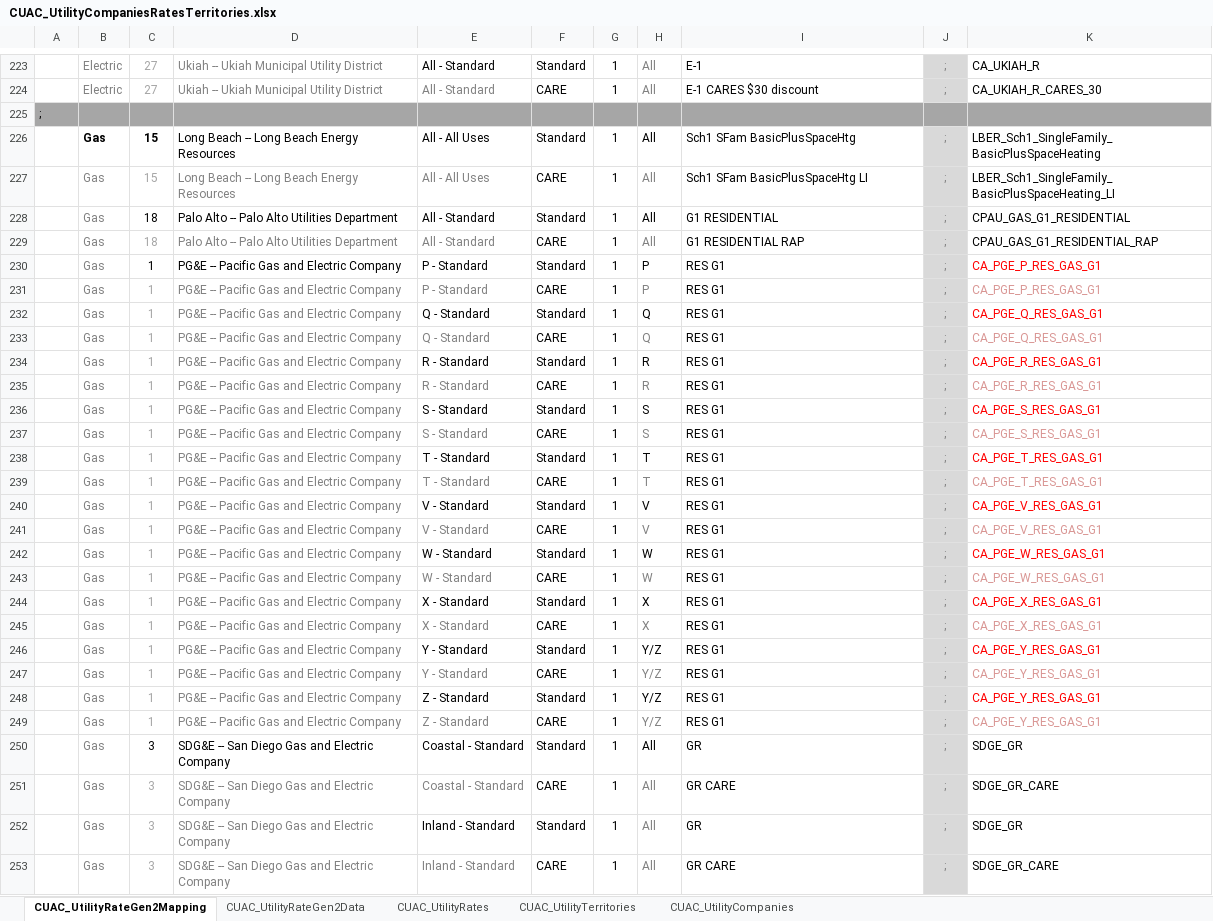
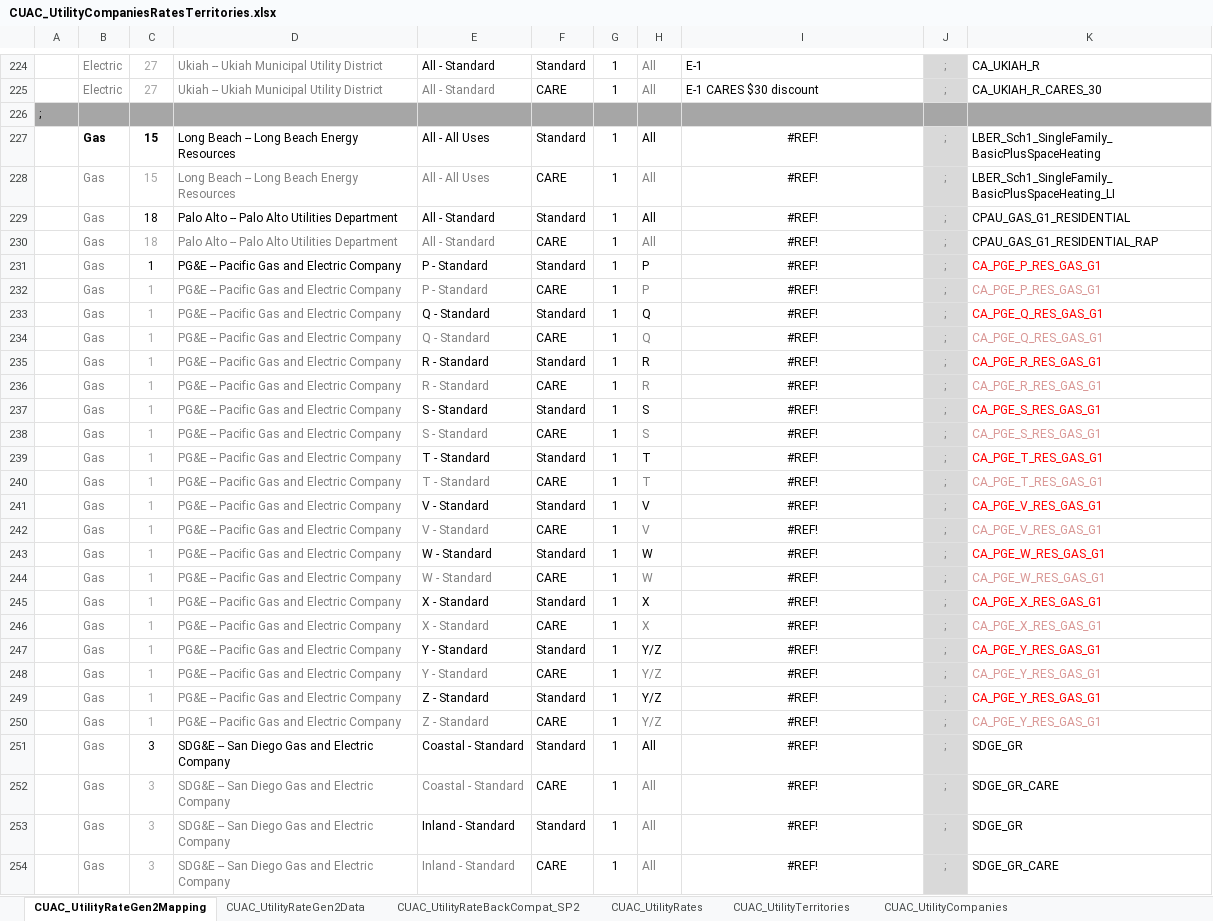
Before and after one commit to joesinger12misc/test-no-LFS, an Excel workbook: Documentation/T24N/CUAC_UtilityCompaniesRatesTerritories.xlsx, sheet CUAC_UtilityRateGen2Mapping, drawn as a sheet; only a part is shown, gaps mark what is left out; values as stored, in another font and other column widths than the file's, no borders; addresses are those after the commit; the diff covers the shown part only; the diff names each change by its address in the sheet, - before the commit and + after, or states it on an @@ line.

Commit message:
SVN (com) commit #8428 by scriswellwsf       CBECC 2022/25 (1331) executables and rule source including latest round of CPR utility tariff selections

```diff
--- a/Documentation/T24N/CUAC_UtilityCompaniesRatesTerritories.xlsx (sheet CUAC_UtilityRateGen2Mapping)
+++ b/Documentation/T24N/CUAC_UtilityCompaniesRatesTerritories.xlsx (sheet CUAC_UtilityRateGen2Mapping)
+sheet tab: CUAC_UtilityRateBackCompat_SP2
-I227: Sch1 SFam BasicPlusSpaceHtg
+I227: #REF!
-I227:I254 alignment: left
+I227:I254 alignment: center
-I228: Sch1 SFam BasicPlusSpaceHtg LI
+I228: #REF!
-I229: G1 RESIDENTIAL
+I229: #REF!
-I230: G1 RESIDENTIAL RAP
+I230: #REF!
-I231:I250: RES G1
+I231:I250: #REF!
-I251: GR
+I251: #REF!
-I252: GR CARE
+I252: #REF!
-I253: GR
+I253: #REF!
-I254: GR CARE
+I254: #REF!
```
Also changed, not shown: 1 added row, 73 edited cells and cell formats elsewhere in this sheet, sheet CUAC_UtilityRateGen2Data, formulas that keep their value, 18 other files.
